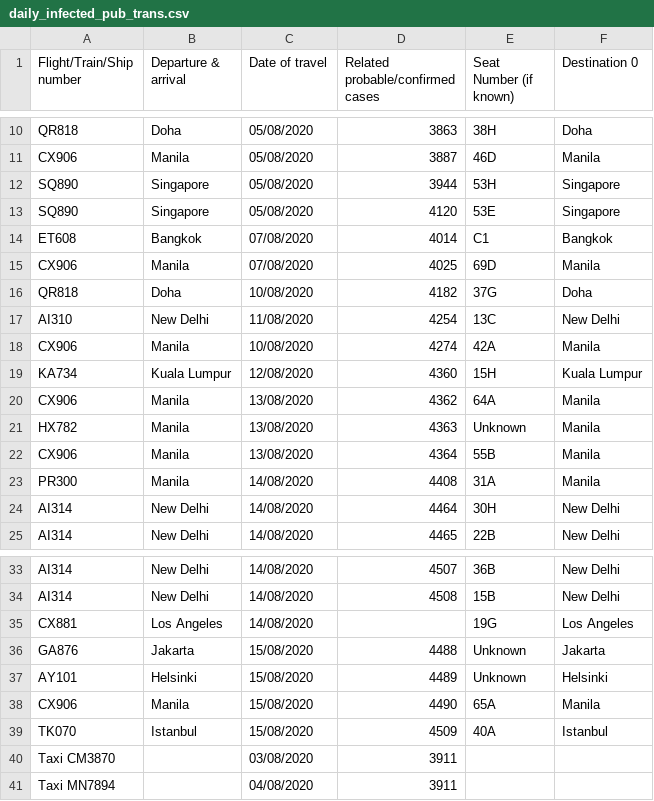
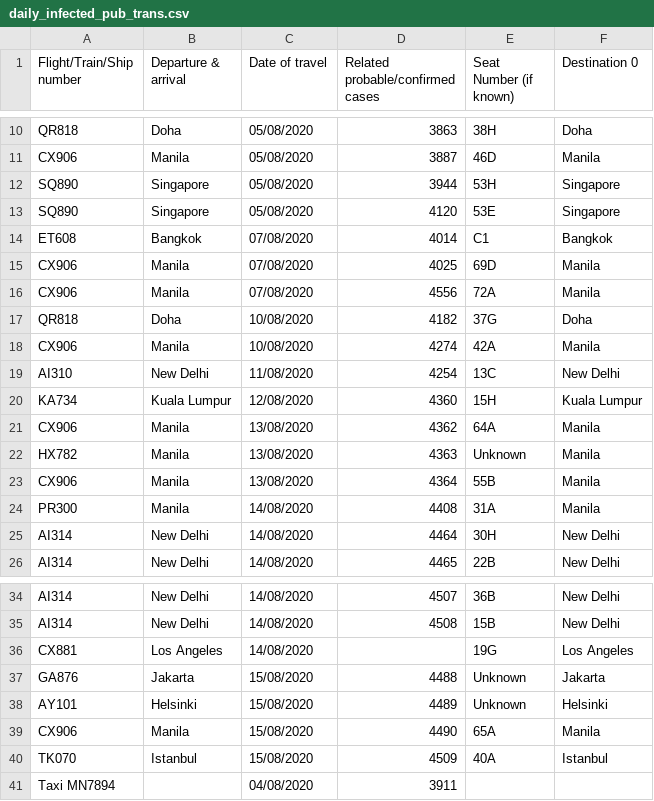
Before and after one commit to jerrypai0809/COVID_19, a CSV file: data/daily_infected_pub_trans.csv, drawn as a sheet; only a part is shown, gaps mark what is left out.

```diff
--- a/data/daily_infected_pub_trans.csv
+++ b/data/daily_infected_pub_trans.csv
@@ -15,5 +15,6 @@ ET608,Bangkok,07/08/2020,4014,C1,Bangkok
 CX906,Manila,07/08/2020,4025,69D,Manila
+CX906,Manila,07/08/2020,4556,72A,Manila
 QR818,Doha,10/08/2020,4182,37G,Doha
+CX906,Manila,10/08/2020,4274,42A,Manila
 AI310,New Delhi,11/08/2020,4254,13C,New Delhi
-CX906,Manila,10/08/2020,4274,42A,Manila
 KA734,Kuala Lumpur,12/08/2020,4360,15H,Kuala Lumpur
@@ -39,3 +40,2 @@ CX906,Manila,15/08/2020,4490,65A,Manila
 TK070,Istanbul,15/08/2020,4509,40A,Istanbul
-Taxi CM3870,,03/08/2020,3911,,
 Taxi MN7894,,04/08/2020,3911,,
```
Also changed, not shown: data/daily_cn_cases.csv, 1 other file.
